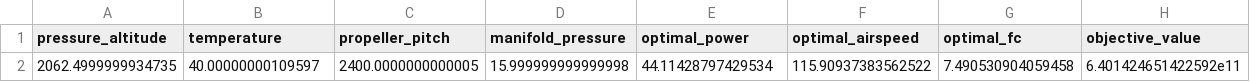
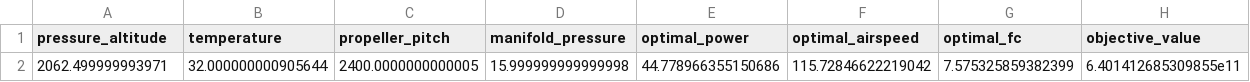
Before and after one commit to ctilneyv/AA222_Final_Project, a CSV file: computation/pareto_optimum.csv, drawn as a sheet.

```diff
--- a/computation/pareto_optimum.csv
+++ b/computation/pareto_optimum.csv
@@ -1,2 +1,2 @@
 pressure_altitude,temperature,propeller_pitch,manifold_pressure,optimal_power,optimal_airspeed,optimal_fc,objective_value
-2062.4999999934735,40.00000000109597,2400.0000000000005,15.999999999999998,44.11428797429534,115.90937383562522,7.490530904059458,6.401424651422592e11
+2062.499999993971,32.000000000905644,2400.0000000000005,15.999999999999998,44.778966355150686,115.72846622219042,7.575325859382399,6.401412685309855e11
```
Also changed, not shown: computation/pareto_optima.csv, computation/results.csv, 7 other files.
